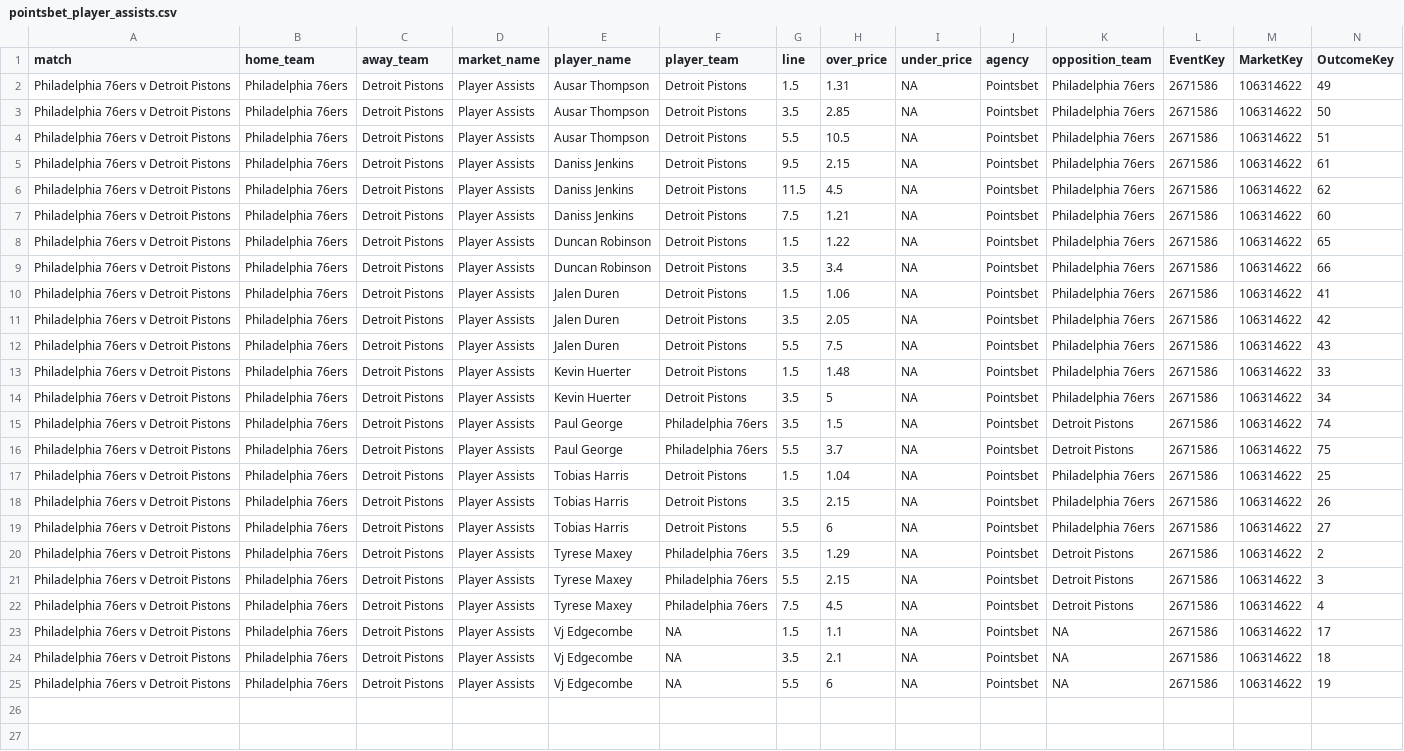
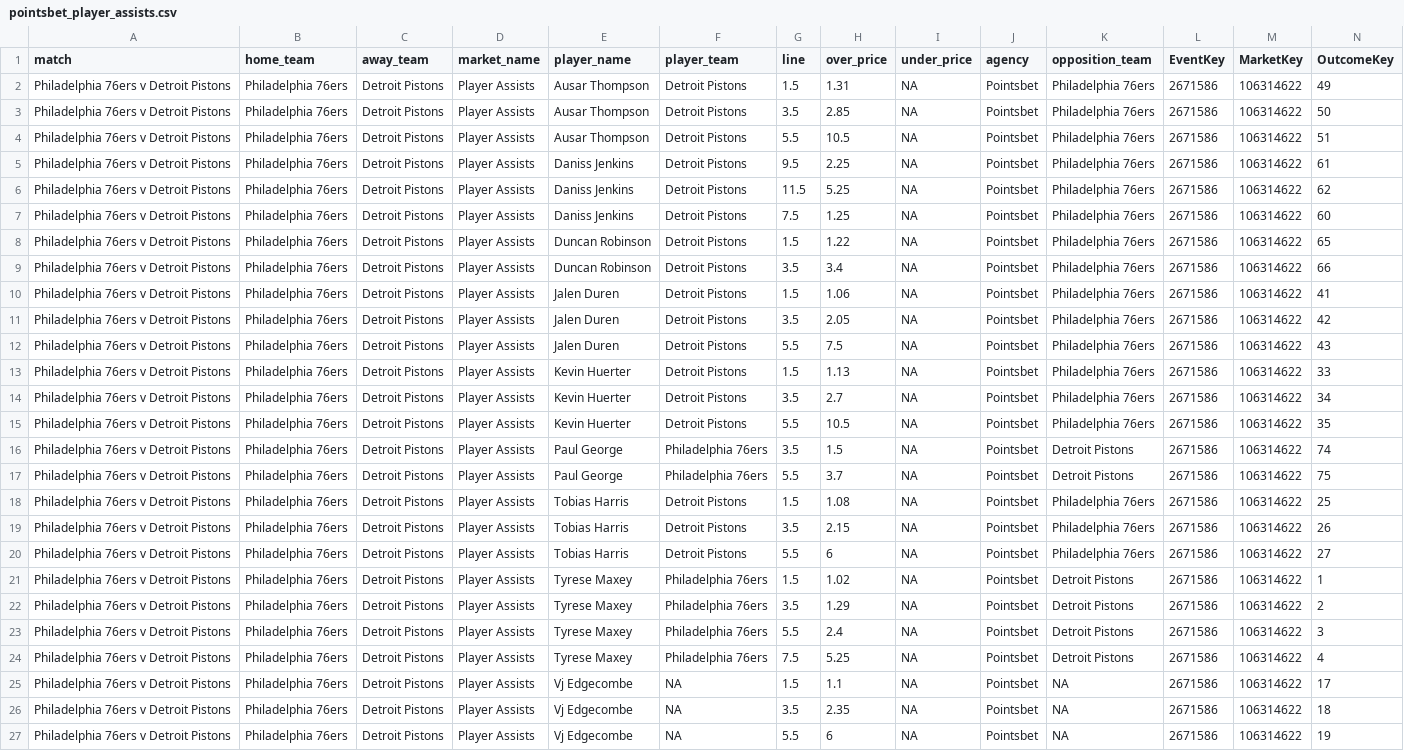
Before and after one commit to jamesbrown1417/NBA, a CSV file: Data/scraped_odds/pointsbet_player_assists.csv, drawn as a sheet; only a part is shown; addresses are those after the commit; rows hold the shown columns only; the diff names each change by its address in the sheet, - before the commit and + after, or states it on an @@ line.

```diff
--- a/Data/scraped_odds/pointsbet_player_assists.csv
+++ b/Data/scraped_odds/pointsbet_player_assists.csv
-H5 (over_price): 2.15
+H5 (over_price): 2.25
-H6 (over_price): 4.5
+H6 (over_price): 5.25
-H7 (over_price): 1.21
+H7 (over_price): 1.25
-H13 (over_price): 1.48
+H13 (over_price): 1.13
-H14 (over_price): 5
+H14 (over_price): 2.7
+row 15: Philadelphia 76ers v Detroit Pistons | Philadelphia 76ers | Detroit Pistons | Player Assists | Kevin Huerter | Detroit Pistons | 5.5 | 10.5 | NA | Pointsbet | Philadelphia 76ers | 2671586 | 106314622 | 35
-H18 (over_price): 1.04
+H18 (over_price): 1.08
+row 21: Philadelphia 76ers v Detroit Pistons | Philadelphia 76ers | Detroit Pistons | Player Assists | Tyrese Maxey | Philadelphia 76ers | 1.5 | 1.02 | NA | Pointsbet | Detroit Pistons | 2671586 | 106314622 | 1
-H23 (over_price): 2.15
+H23 (over_price): 2.4
-H24 (over_price): 4.5
+H24 (over_price): 5.25
-H26 (over_price): 2.1
+H26 (over_price): 2.35
```
Also changed, not shown: Data/scraped_odds/pointsbet_player_points.csv, Data/scraped_odds/pointsbet_player_rebounds.csv, 11 other files.
